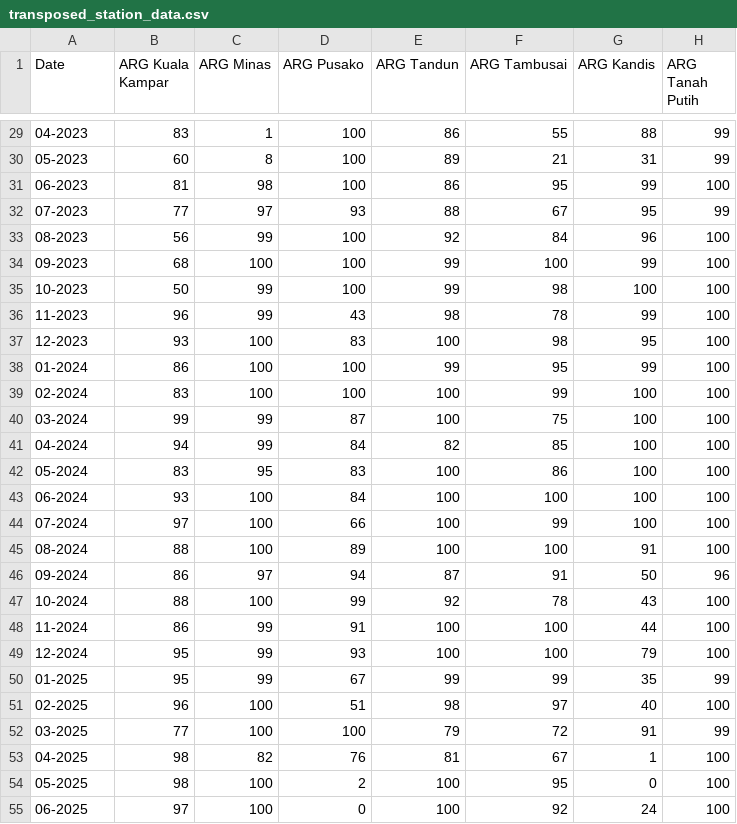
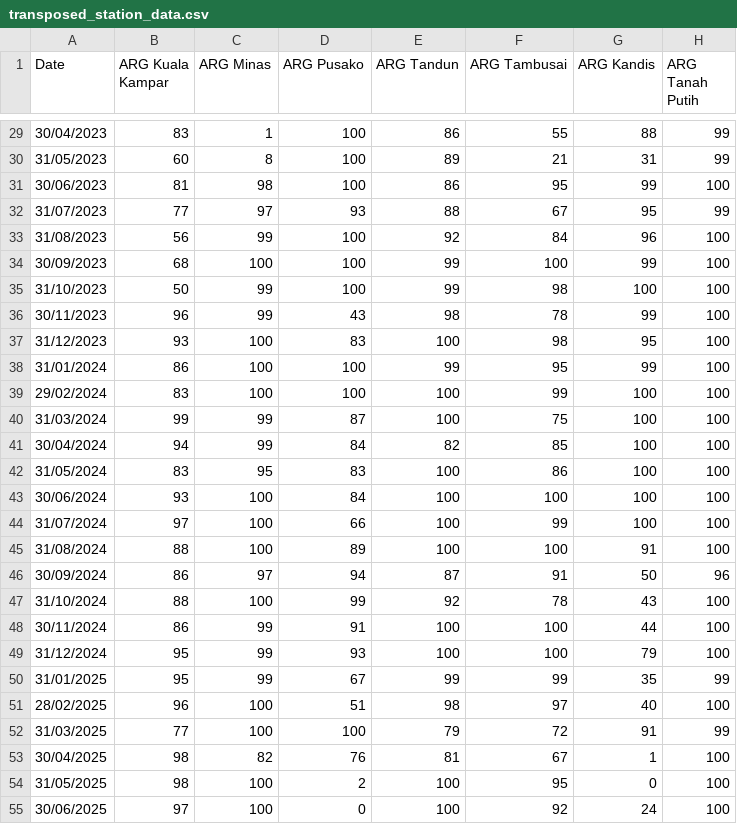
Before and after one commit to satria-mitra/data-availbility-awscenter, a CSV file: transposed_station_data.csv, drawn as a sheet; only a part is shown, gaps mark what is left out; the diff covers the shown part only; the diff names each change by its address in the sheet, - before the commit and + after, or states it on an @@ line.

```diff
--- a/transposed_station_data.csv
+++ b/transposed_station_data.csv
-A29 (Date): 04-2023
+A29 (Date): 30/04/2023
-A30 (Date): 05-2023
+A30 (Date): 31/05/2023
-A31 (Date): 06-2023
+A31 (Date): 30/06/2023
-A32 (Date): 07-2023
+A32 (Date): 31/07/2023
-A33 (Date): 08-2023
+A33 (Date): 31/08/2023
-A34 (Date): 09-2023
+A34 (Date): 30/09/2023
-A35 (Date): 10-2023
+A35 (Date): 31/10/2023
-A36 (Date): 11-2023
+A36 (Date): 30/11/2023
-A37 (Date): 12-2023
+A37 (Date): 31/12/2023
-A38 (Date): 01-2024
+A38 (Date): 31/01/2024
-A39 (Date): 02-2024
+A39 (Date): 29/02/2024
-A40 (Date): 03-2024
+A40 (Date): 31/03/2024
-A41 (Date): 04-2024
+A41 (Date): 30/04/2024
-A42 (Date): 05-2024
+A42 (Date): 31/05/2024
-A43 (Date): 06-2024
+A43 (Date): 30/06/2024
-A44 (Date): 07-2024
+A44 (Date): 31/07/2024
-A45 (Date): 08-2024
+A45 (Date): 31/08/2024
-A46 (Date): 09-2024
+A46 (Date): 30/09/2024
-A47 (Date): 10-2024
+A47 (Date): 31/10/2024
-A48 (Date): 11-2024
+A48 (Date): 30/11/2024
-A49 (Date): 12-2024
+A49 (Date): 31/12/2024
-A50 (Date): 01-2025
+A50 (Date): 31/01/2025
-A51 (Date): 02-2025
+A51 (Date): 28/02/2025
-A52 (Date): 03-2025
+A52 (Date): 31/03/2025
-A53 (Date): 04-2025
+A53 (Date): 30/04/2025
-A54 (Date): 05-2025
+A54 (Date): 31/05/2025
-A55 (Date): 06-2025
+A55 (Date): 30/06/2025
```
Also changed, not shown: 33 edited cells elsewhere in this file.
